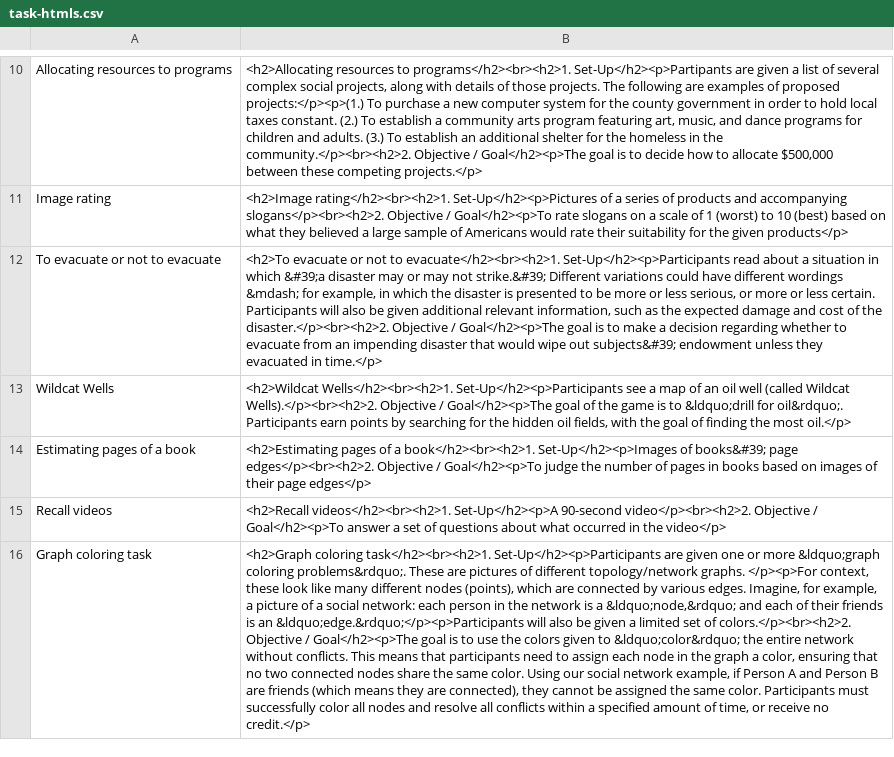
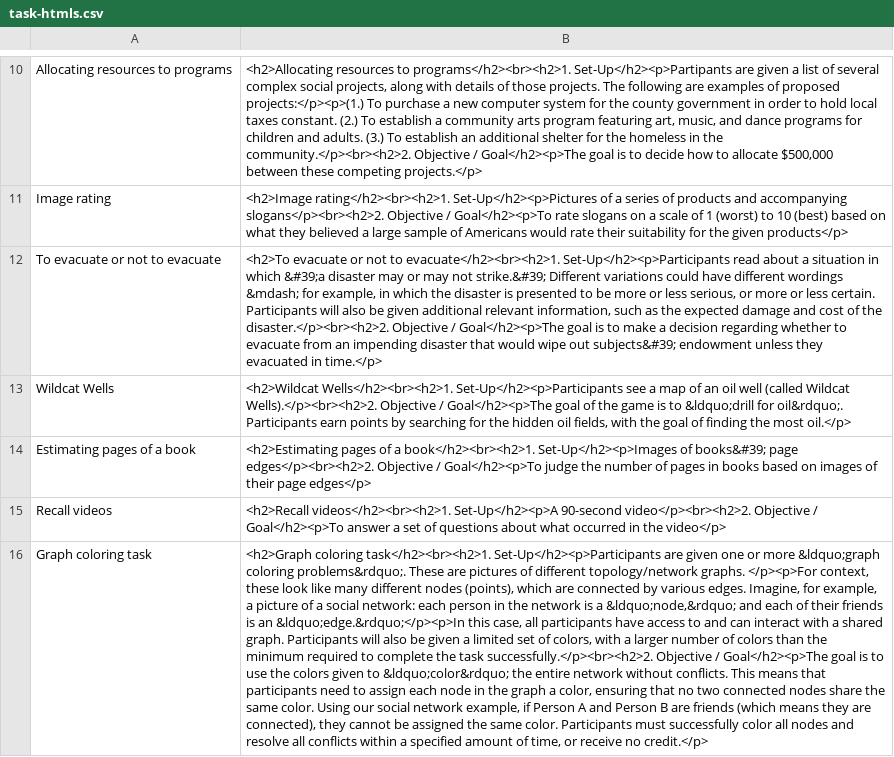
Before and after one commit to Watts-Lab/task-mapping, a CSV file: task writing survey pipeline/html/task-htmls.csv, drawn as a sheet; only a part is shown, gaps mark what is left out; the diff covers the shown part only; the diff names each change by its address in the sheet, - before the commit and + after, or states it on an @@ line.

Commit message:
push updated questionsand updated htmls

```diff
--- a/task writing survey pipeline/html/task-htmls.csv
+++ b/task writing survey pipeline/html/task-htmls.csv
-B16: …is an &ldquo;edge.&rdquo;</p><p>Participants will also be given a limited set of colors.</p><br><h2>2. Objective /…
+B16: …is an &ldquo;edge.&rdquo;</p><p>In this case, all participants have access to and can interact with a shared graph. Participants will also be given a limited set of colors, with a larger number of colors than the minimum required to complete the task successfully.</p><br><h2>2. Objective /…
```
Also changed, not shown: 3 edited cells elsewhere in this file, questions.csv.
